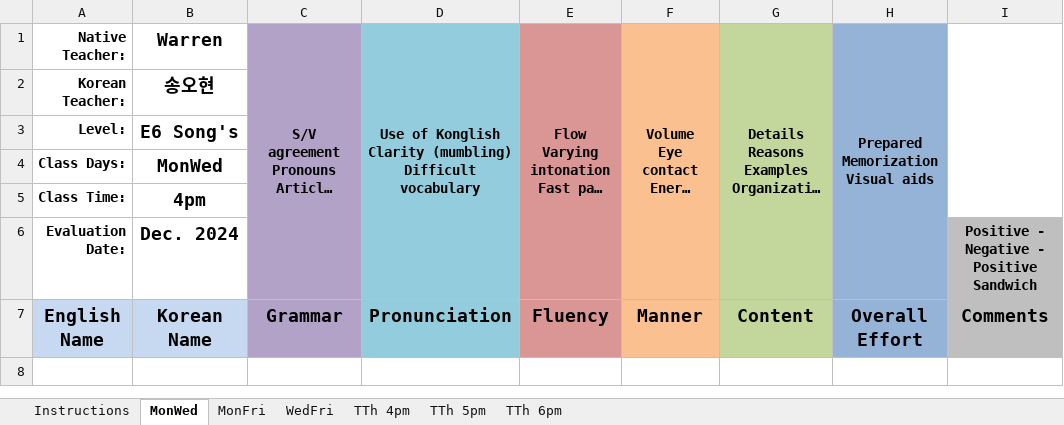
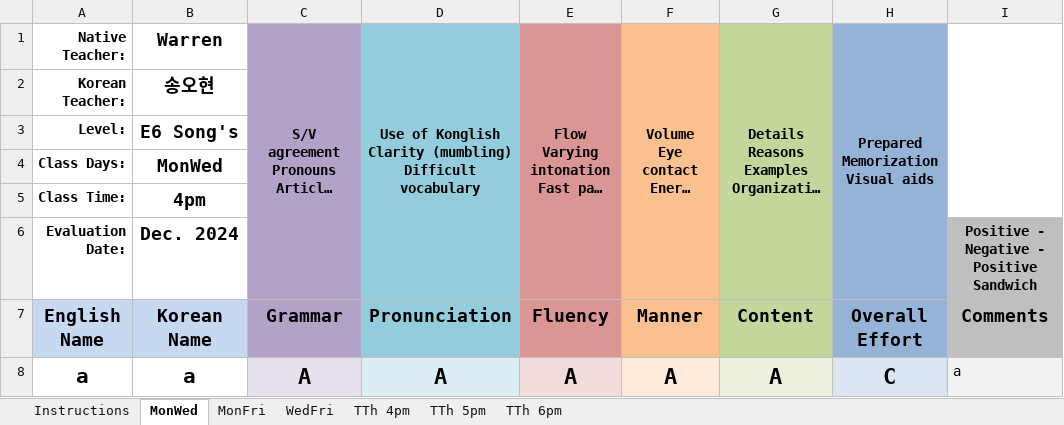
Before and after one commit to papercutter0324/SpeakingEvals, an Excel workbook: Speaking Eval Reports.xlsm, sheet MonWed, drawn as a sheet; long unchanged cells end in …; values as stored, in another font and other column widths than the file's, no borders; charts and pictures not drawn; the diff names each change by its address in the sheet, - before the commit and + after, or states it on an @@ line.

```diff
--- a/Speaking Eval Reports.xlsm (sheet MonWed)
+++ b/Speaking Eval Reports.xlsm (sheet MonWed)
+row 8: a | a | A | A | A | A | A | C | a
```
Also changed, not shown: sheet Instructions, charts or pictures, 1 other file.
